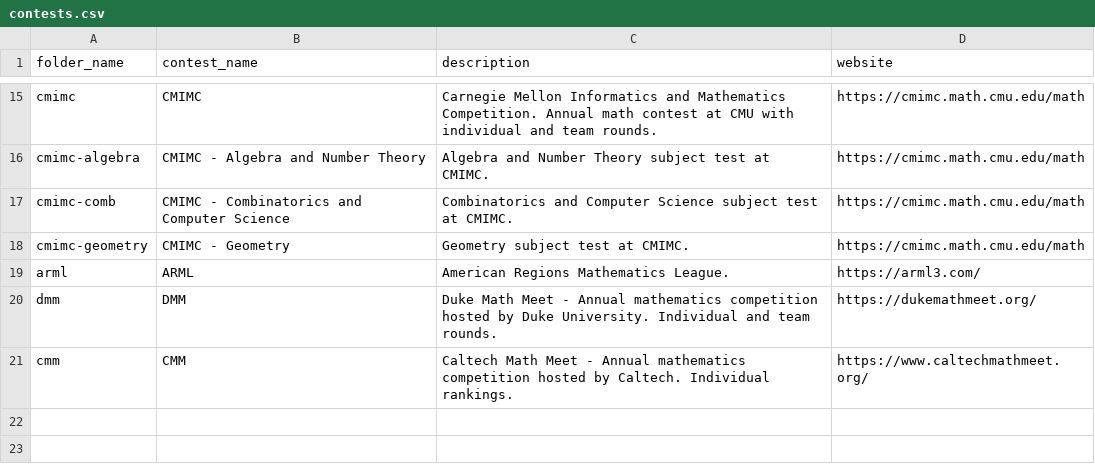
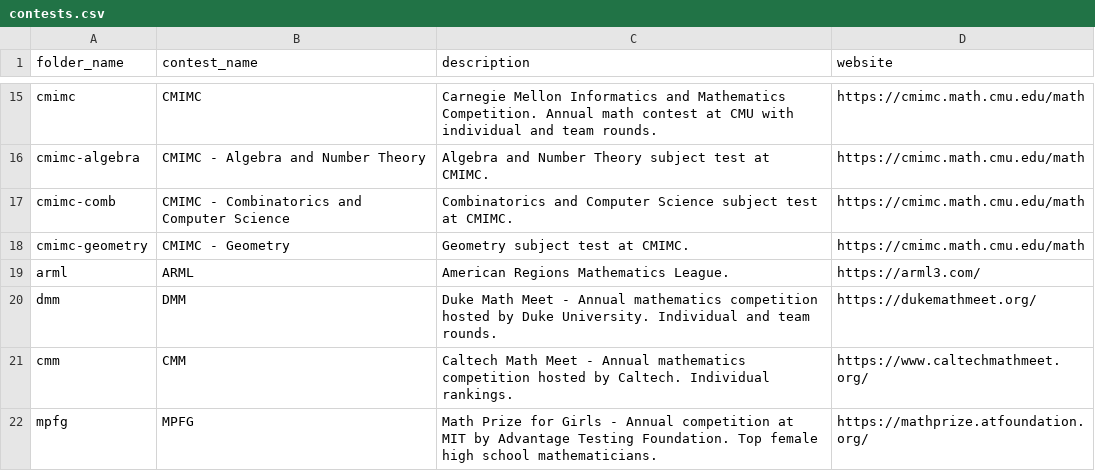
Before and after one commit to x-du/math-competition, a CSV file: database/contests/contests.csv, drawn as a sheet; only a part is shown, gaps mark what is left out.

```diff
--- a/database/contests/contests.csv
+++ b/database/contests/contests.csv
@@ -21 +21,2 @@ dmm,DMM,Duke Math Meet - Annual mathematics competition hosted by Duke Universit
 cmm,CMM,Caltech Math Meet - Annual mathematics competition hosted by Caltech. Individual rankings.,https://www.caltechmathmeet.org/
+mpfg,MPFG,Math Prize for Girls - Annual competition at MIT by Advantage Testing Foundation. Top female high school mathematicians.,https://mathprize.atfoundation.org/
```
Also changed, not shown: database/students/students.csv, 5 other files.
